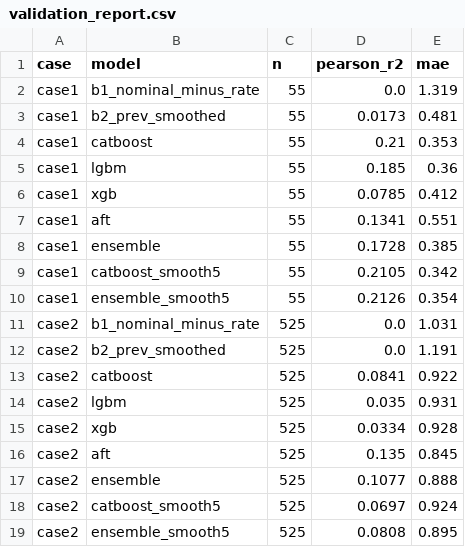
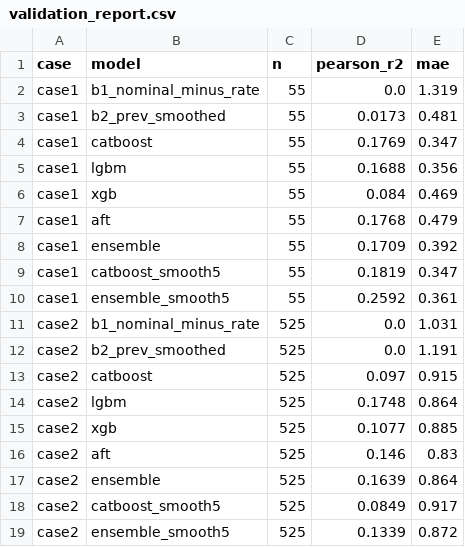
Before and after one commit to GoatWhistle/innoglobal, a CSV file: artifacts/validation_report.csv, drawn as a sheet.

```diff
--- a/artifacts/validation_report.csv
+++ b/artifacts/validation_report.csv
@@ -3,17 +3,17 @@ case1,b1_nominal_minus_rate,55,0.0,1.319
 case1,b2_prev_smoothed,55,0.0173,0.481
-case1,catboost,55,0.21,0.353
-case1,lgbm,55,0.185,0.36
-case1,xgb,55,0.0785,0.412
-case1,aft,55,0.1341,0.551
-case1,ensemble,55,0.1728,0.385
-case1,catboost_smooth5,55,0.2105,0.342
-case1,ensemble_smooth5,55,0.2126,0.354
+case1,catboost,55,0.1769,0.347
+case1,lgbm,55,0.1688,0.356
+case1,xgb,55,0.084,0.469
+case1,aft,55,0.1768,0.479
+case1,ensemble,55,0.1709,0.392
+case1,catboost_smooth5,55,0.1819,0.347
+case1,ensemble_smooth5,55,0.2592,0.361
 case2,b1_nominal_minus_rate,525,0.0,1.031
 case2,b2_prev_smoothed,525,0.0,1.191
-case2,catboost,525,0.0841,0.922
-case2,lgbm,525,0.035,0.931
-case2,xgb,525,0.0334,0.928
-case2,aft,525,0.135,0.845
-case2,ensemble,525,0.1077,0.888
-case2,catboost_smooth5,525,0.0697,0.924
-case2,ensemble_smooth5,525,0.0808,0.895
+case2,catboost,525,0.097,0.915
+case2,lgbm,525,0.1748,0.864
+case2,xgb,525,0.1077,0.885
+case2,aft,525,0.146,0.83
+case2,ensemble,525,0.1639,0.864
+case2,catboost_smooth5,525,0.0849,0.917
+case2,ensemble_smooth5,525,0.1339,0.872
```
Also changed, not shown: artifacts/feature_importance_case1.csv, artifacts/feature_importance_case2.csv, 11 other files.
